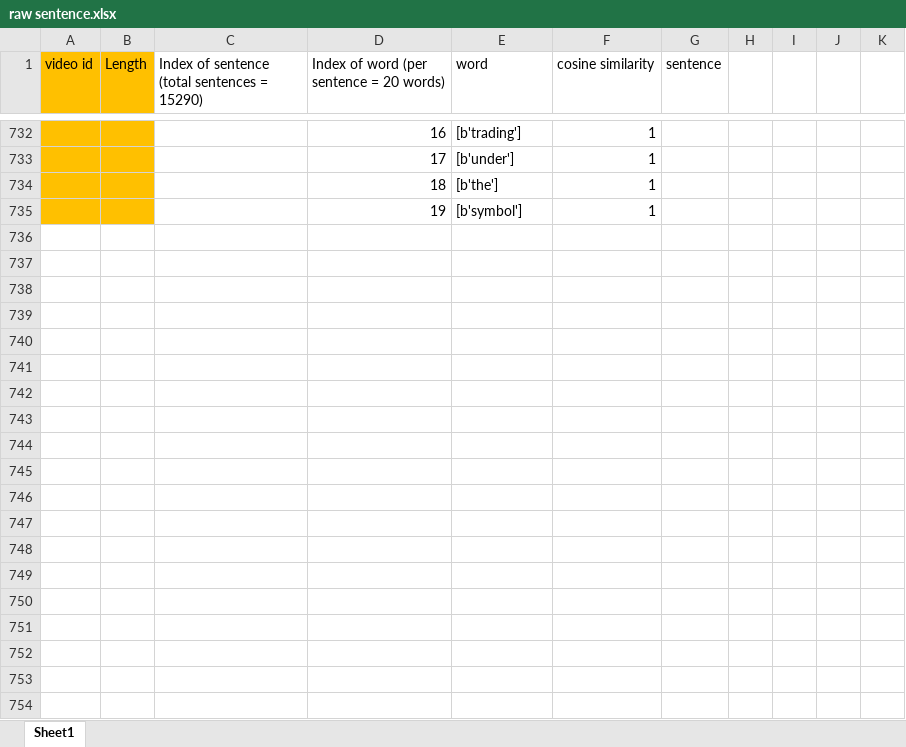
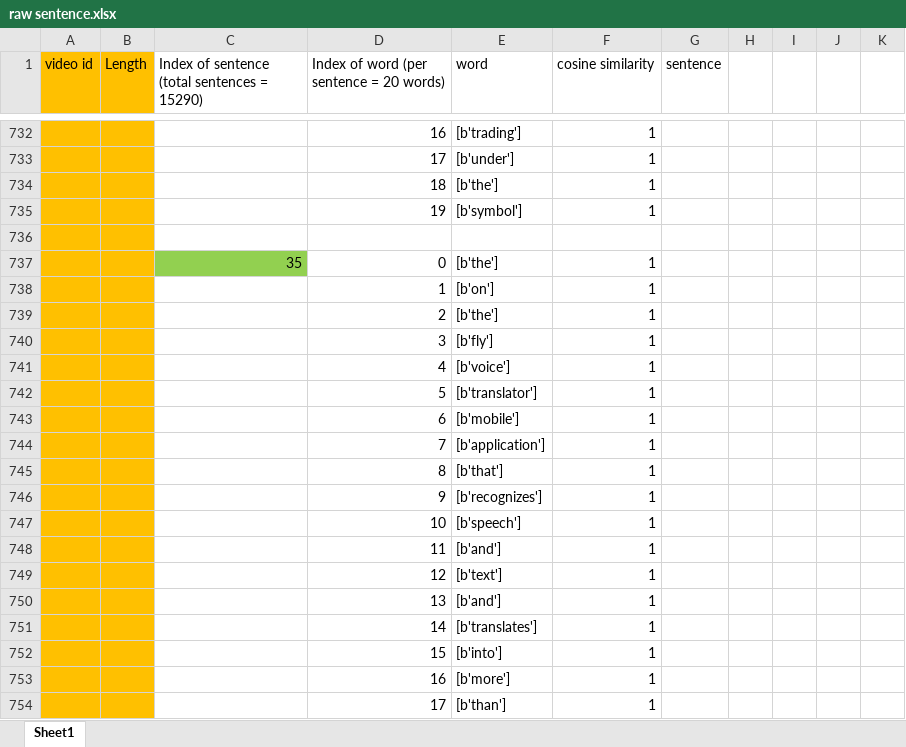
Before and after one commit to ayushiiamin/Multimodal-Emotion-Recognition, an Excel workbook: Dissertation/dataset/csv_files/raw sentence.xlsx, sheet Sheet1, drawn as a sheet; only a part is shown, gaps mark what is left out; values as stored, in another font and other column widths than the file's, no borders; the diff covers the shown part only; the diff names each change by its address in the sheet, - before the commit and + after, or states it on an @@ line.

Commit message:
updates

```diff
--- a/Dissertation/dataset/csv_files/raw sentence.xlsx (sheet Sheet1)
+++ b/Dissertation/dataset/csv_files/raw sentence.xlsx (sheet Sheet1)
+row 736: (empty)
+row 737:  |  | 35 | 0 | [b'the'] | 1
+row 738:  |  |  | 1 | [b'on'] | 1
+row 739:  |  |  | 2 | [b'the'] | 1
+row 740:  |  |  | 3 | [b'fly'] | 1
+row 741:  |  |  | 4 | [b'voice'] | 1
+row 742:  |  |  | 5 | [b'translator'] | 1
+row 743:  |  |  | 6 | [b'mobile'] | 1
+row 744:  |  |  | 7 | [b'application'] | 1
+row 745:  |  |  | 8 | [b'that'] | 1
+row 746:  |  |  | 9 | [b'recognizes'] | 1
+row 747:  |  |  | 10 | [b'speech'] | 1
+row 748:  |  |  | 11 | [b'and'] | 1
+row 749:  |  |  | 12 | [b'text'] | 1
+row 750:  |  |  | 13 | [b'and'] | 1
+row 751:  |  |  | 14 | [b'translates'] | 1
+row 752:  |  |  | 15 | [b'into'] | 1
+row 753:  |  |  | 16 | [b'more'] | 1
+row 754:  |  |  | 17 | [b'than'] | 1
```
Also changed, not shown: 86 added rows elsewhere in this sheet.
